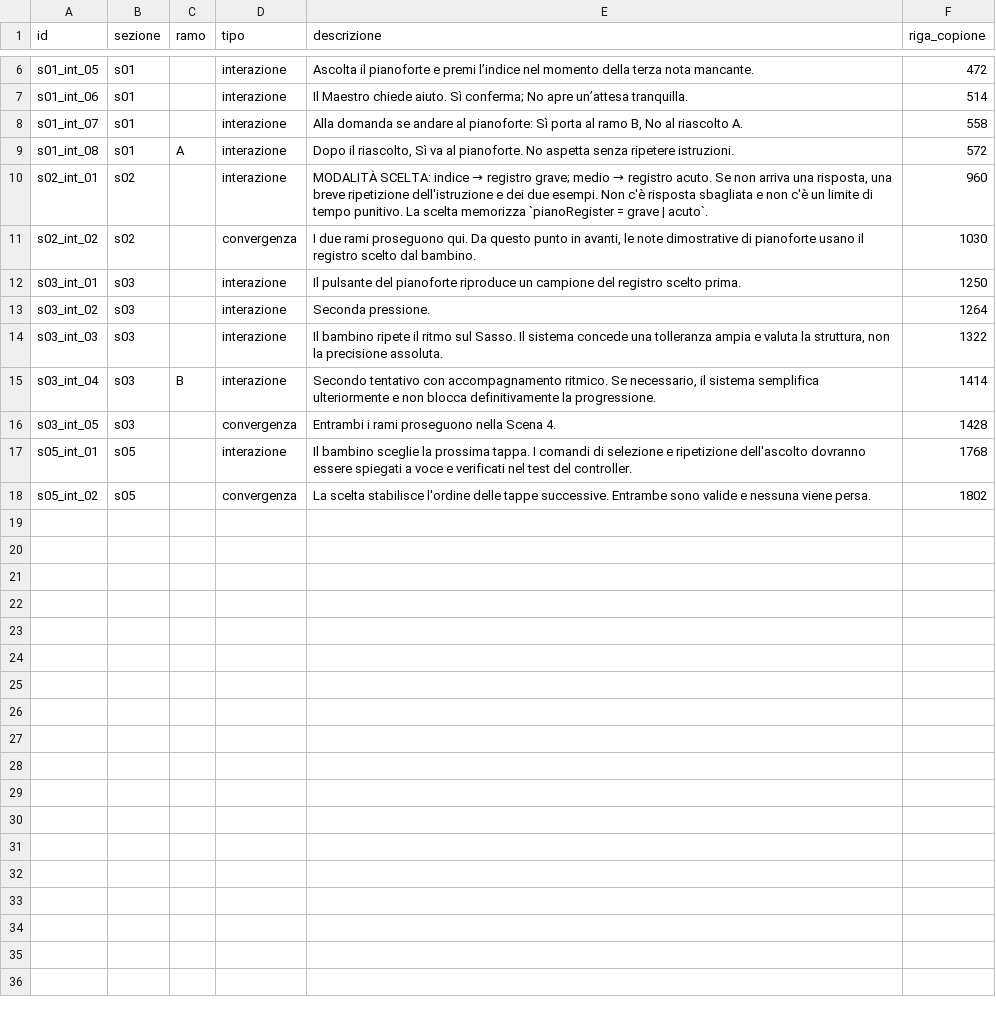
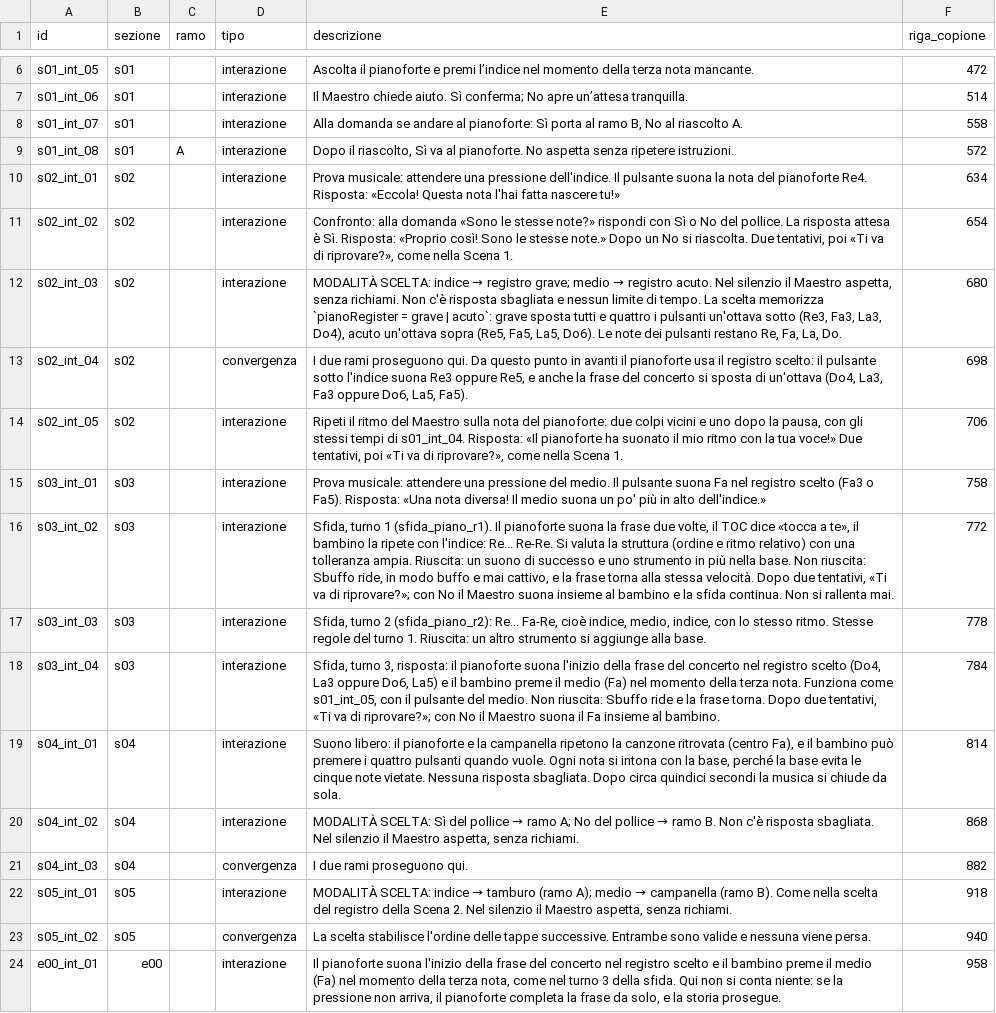
Before and after one commit to toto04/echoquest, a CSV file: unity/EchoQuestTest/Assets/EchoQuest/Story/Script/capitolo_01_interazioni.csv, drawn as a sheet; only a part is shown, gaps mark what is left out.

```diff
--- a/unity/EchoQuestTest/Assets/EchoQuest/Story/Script/capitolo_01_interazioni.csv
+++ b/unity/EchoQuestTest/Assets/EchoQuest/Story/Script/capitolo_01_interazioni.csv
@@ -9,10 +9,16 @@ s01_int_07,s01,,interazione,"Alla domanda se andare al pianoforte: Sì porta al
 s01_int_08,s01,A,interazione,"Dopo il riascolto, Sì va al pianoforte. No aspetta senza ripetere istruzioni.",572
-s02_int_01,s02,,interazione,"MODALITÀ SCELTA: indice → registro grave; medio → registro acuto. Se non arriva una risposta, una breve ripetizione dell'istruzione e dei due esempi. Non c'è risposta sbagliata e non c'è un limite di tempo punitivo. La scelta memorizza `pianoRegister = grave | acuto`.",960
-s02_int_02,s02,,convergenza,"I due rami proseguono qui. Da questo punto in avanti, le note dimostrative di pianoforte usano il registro scelto dal bambino.",1030
-s03_int_01,s03,,interazione,Il pulsante del pianoforte riproduce un campione del registro scelto prima.,1250
-s03_int_02,s03,,interazione,Seconda pressione.,1264
-s03_int_03,s03,,interazione,"Il bambino ripete il ritmo sul Sasso. Il sistema concede una tolleranza ampia e valuta la struttura, non la precisione assoluta.",1322
-s03_int_04,s03,B,interazione,"Secondo tentativo con accompagnamento ritmico. Se necessario, il sistema semplifica ulteriormente e non blocca definitivamente la progressione.",1414
-s03_int_05,s03,,convergenza,Entrambi i rami proseguono nella Scena 4.,1428
-s05_int_01,s05,,interazione,Il bambino sceglie la prossima tappa. I comandi di selezione e ripetizione dell'ascolto dovranno essere spiegati a voce e verificati nel test del controller.,1768
-s05_int_02,s05,,convergenza,La scelta stabilisce l'ordine delle tappe successive. Entrambe sono valide e nessuna viene persa.,1802
+s02_int_01,s02,,interazione,Prova musicale: attendere una pressione dell'indice. Il pulsante suona la nota del pianoforte Re4. Risposta: «Eccola! Questa nota l'hai fatta nascere tu!»,634
+s02_int_02,s02,,interazione,"Confronto: alla domanda «Sono le stesse note?» rispondi con Sì o No del pollice. La risposta attesa è Sì. Risposta: «Proprio così! Sono le stesse note.» Dopo un No si riascolta. Due tentativi, poi «Ti va di riprovare?», come nella Scena 1.",654
+s02_int_03,s02,,interazione,"MODALITÀ SCELTA: indice → registro grave; medio → registro acuto. Nel silenzio il Maestro aspetta, senza richiami. Non c'è risposta sbagliata e nessun limite di tempo. La scelta memorizza `pianoRegister = grave | acuto`: grave sposta tutti e quattro i pulsanti un'ottava sotto (Re3, Fa3, La3, Do4), acuto un'ottava sopra (Re5, Fa5, La5, Do6). Le note dei pulsanti restano Re, Fa, La, Do.",680
+s02_int_04,s02,,convergenza,"I due rami proseguono qui. Da questo punto in avanti il pianoforte usa il registro scelto: il pulsante sotto l'indice suona Re3 oppure Re5, e anche la frase del concerto si sposta di un'ottava (Do4, La3, Fa3 oppure Do6, La5, Fa5).",698
+s02_int_05,s02,,interazione,"Ripeti il ritmo del Maestro sulla nota del pianoforte: due colpi vicini e uno dopo la pausa, con gli stessi tempi di s01_int_04. Risposta: «Il pianoforte ha suonato il mio ritmo con la tua voce!» Due tentativi, poi «Ti va di riprovare?», come nella Scena 1.",706
+s03_int_01,s03,,interazione,Prova musicale: attendere una pressione del medio. Il pulsante suona Fa nel registro scelto (Fa3 o Fa5). Risposta: «Una nota diversa! Il medio suona un po' più in alto dell'indice.»,758
+s03_int_02,s03,,interazione,"Sfida, turno 1 (sfida_piano_r1). Il pianoforte suona la frase due volte, il TOC dice «tocca a te», il bambino la ripete con l'indice: Re... Re-Re. Si valuta la struttura (ordine e ritmo relativo) con una tolleranza ampia. Riuscita: un suono di successo e uno strumento in più nella base. Non riuscita: Sbuffo ride, in modo buffo e mai cattivo, e la frase torna alla stessa velocità. Dopo due tentativi, «Ti va di riprovare?»; con No il Maestro suona insieme al bambino e la sfida continua. Non si rallenta mai.",772
+s03_int_03,s03,,interazione,"Sfida, turno 2 (sfida_piano_r2): Re... Fa-Re, cioè indice, medio, indice, con lo stesso ritmo. Stesse regole del turno 1. Riuscita: un altro strumento si aggiunge alla base.",778
+s03_int_04,s03,,interazione,"Sfida, turno 3, risposta: il pianoforte suona l'inizio della frase del concerto nel registro scelto (Do4, La3 oppure Do6, La5) e il bambino preme il medio (Fa) nel momento della terza nota. Funziona come s01_int_05, con il pulsante del medio. Non riuscita: Sbuffo ride e la frase torna. Dopo due tentativi, «Ti va di riprovare?»; con No il Maestro suona il Fa insieme al bambino.",784
+s04_int_01,s04,,interazione,"Suono libero: il pianoforte e la campanella ripetono la canzone ritrovata (centro Fa), e il bambino può premere i quattro pulsanti quando vuole. Ogni nota si intona con la base, perché la base evita le cinque note vietate. Nessuna risposta sbagliata. Dopo circa quindici secondi la musica si chiude da sola.",814
+s04_int_02,s04,,interazione,"MODALITÀ SCELTA: Sì del pollice → ramo A; No del pollice → ramo B. Non c'è risposta sbagliata. Nel silenzio il Maestro aspetta, senza richiami.",868
+s04_int_03,s04,,convergenza,I due rami proseguono qui.,882
+s05_int_01,s05,,interazione,"MODALITÀ SCELTA: indice → tamburo (ramo A); medio → campanella (ramo B). Come nella scelta del registro della Scena 2. Nel silenzio il Maestro aspetta, senza richiami.",918
+s05_int_02,s05,,convergenza,La scelta stabilisce l'ordine delle tappe successive. Entrambe sono valide e nessuna viene persa.,940
+e00_int_01,e00,,interazione,"Il pianoforte suona l'inizio della frase del concerto nel registro scelto e il bambino preme il medio (Fa) nel momento della terza nota, come nel turno 3 della sfida. Qui non si conta niente: se la pressione non arriva, il pianoforte completa la frase da solo, e la storia prosegue.",958
```
Also changed, not shown: unity/EchoQuestTest/Assets/EchoQuest/Story/Script/capitolo_01_suoni.csv, 45 other files.
